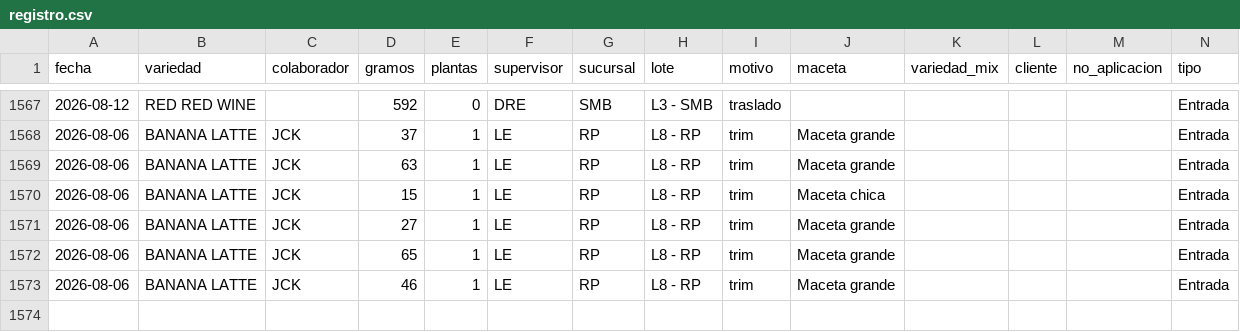
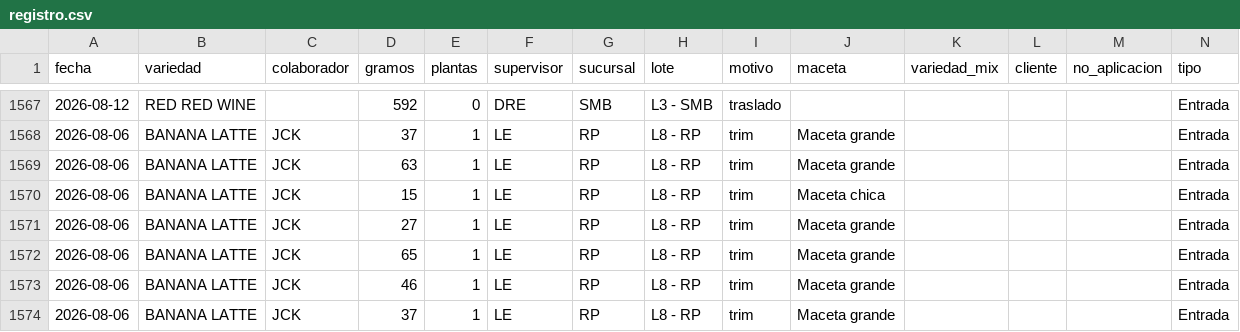
Before and after one commit to ALi3naTEd0/entradas_salidas, a CSV file: registro.csv, drawn as a sheet; only a part is shown, gaps mark what is left out.

Commit message:
Actualización registro 2026-08-14 10:26

```diff
--- a/registro.csv
+++ b/registro.csv
@@ -1573 +1573,2 @@ fecha,variedad,colaborador,gramos,plantas,supervisor,sucursal,lote,motivo,maceta
 2026-08-06,BANANA LATTE,JCK,46,1,LE,RP,L8 - RP,trim,Maceta grande,,,,Entrada
+2026-08-06,BANANA LATTE,JCK,37,1,LE,RP,L8 - RP,trim,Maceta grande,,,,Entrada
```
